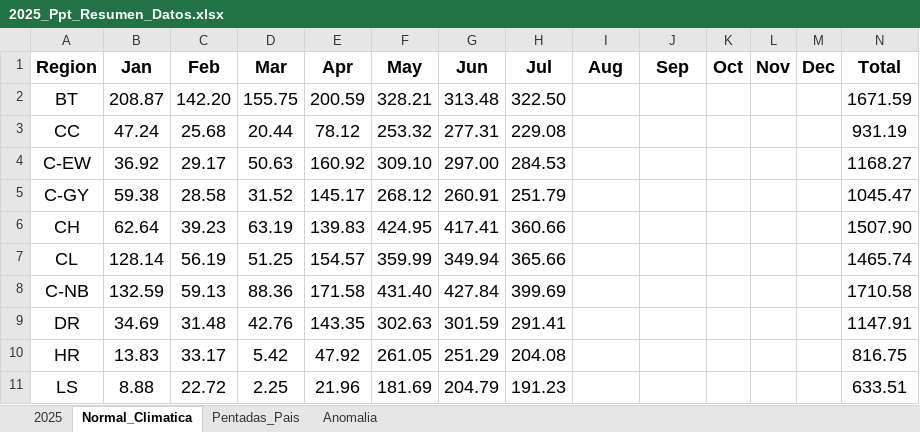
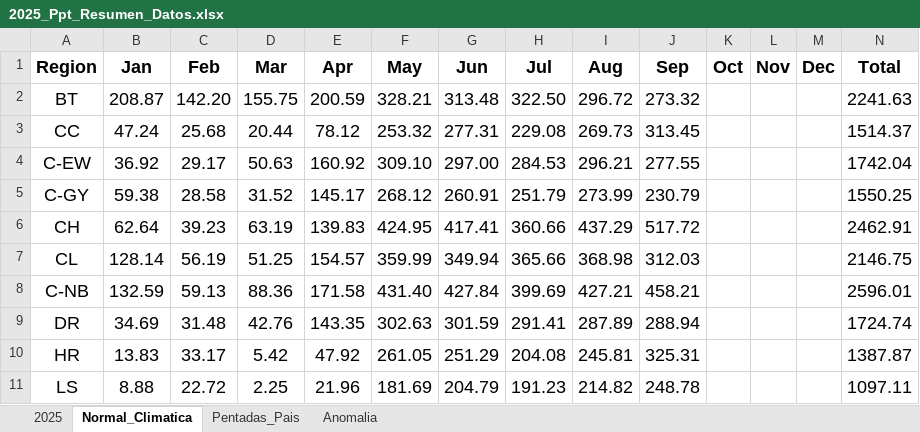
Before and after one commit to jaime27ortega/Clima_Agua_Panama, an Excel workbook: Precipitacion/2025/2025_Ppt_Resumen_Datos.xlsx, sheet Normal_Climatica, drawn as a sheet; only a part is shown; values as stored, in another font and other column widths than the file's, no borders; the diff covers the shown part only; the diff names each change by its address in the sheet, - before the commit and + after, or states it on an @@ line.

```diff
--- a/Precipitacion/2025/2025_Ppt_Resumen_Datos.xlsx (sheet Normal_Climatica)
+++ b/Precipitacion/2025/2025_Ppt_Resumen_Datos.xlsx (sheet Normal_Climatica)
-I2 (Aug): (empty)
+I2 (Aug): 296.72
-J2 (Sep): (empty)
+J2 (Sep): 273.32
-N2 (Total): 1671.59
+N2 (Total): 2241.63
-I3 (Aug): (empty)
+I3 (Aug): 269.73
-J3 (Sep): (empty)
+J3 (Sep): 313.45
-N3 (Total): 931.19
+N3 (Total): 1514.37
-I4 (Aug): (empty)
+I4 (Aug): 296.21
-J4 (Sep): (empty)
+J4 (Sep): 277.55
-N4 (Total): 1168.27
+N4 (Total): 1742.04
-I5 (Aug): (empty)
+I5 (Aug): 273.99
-J5 (Sep): (empty)
+J5 (Sep): 230.79
-N5 (Total): 1045.47
+N5 (Total): 1550.25
-I6 (Aug): (empty)
+I6 (Aug): 437.29
-J6 (Sep): (empty)
+J6 (Sep): 517.72
-N6 (Total): 1507.90
+N6 (Total): 2462.91
-I7 (Aug): (empty)
+I7 (Aug): 368.98
-J7 (Sep): (empty)
+J7 (Sep): 312.03
-N7 (Total): 1465.74
+N7 (Total): 2146.75
-I8 (Aug): (empty)
+I8 (Aug): 427.21
-J8 (Sep): (empty)
+J8 (Sep): 458.21
-N8 (Total): 1710.58
+N8 (Total): 2596.01
-I9 (Aug): (empty)
+I9 (Aug): 287.89
-J9 (Sep): (empty)
+J9 (Sep): 288.94
-N9 (Total): 1147.91
+N9 (Total): 1724.74
-I10 (Aug): (empty)
+I10 (Aug): 245.81
-J10 (Sep): (empty)
+J10 (Sep): 325.31
-N10 (Total): 816.75
+N10 (Total): 1387.87
-I11 (Aug): (empty)
+I11 (Aug): 214.82
-J11 (Sep): (empty)
+J11 (Sep): 248.78
-N11 (Total): 633.51
+N11 (Total): 1097.11
```
Also changed, not shown: 12 edited cells elsewhere in this sheet, sheet Pentadas_Pais, sheet Anomalia, sheet 2025.
